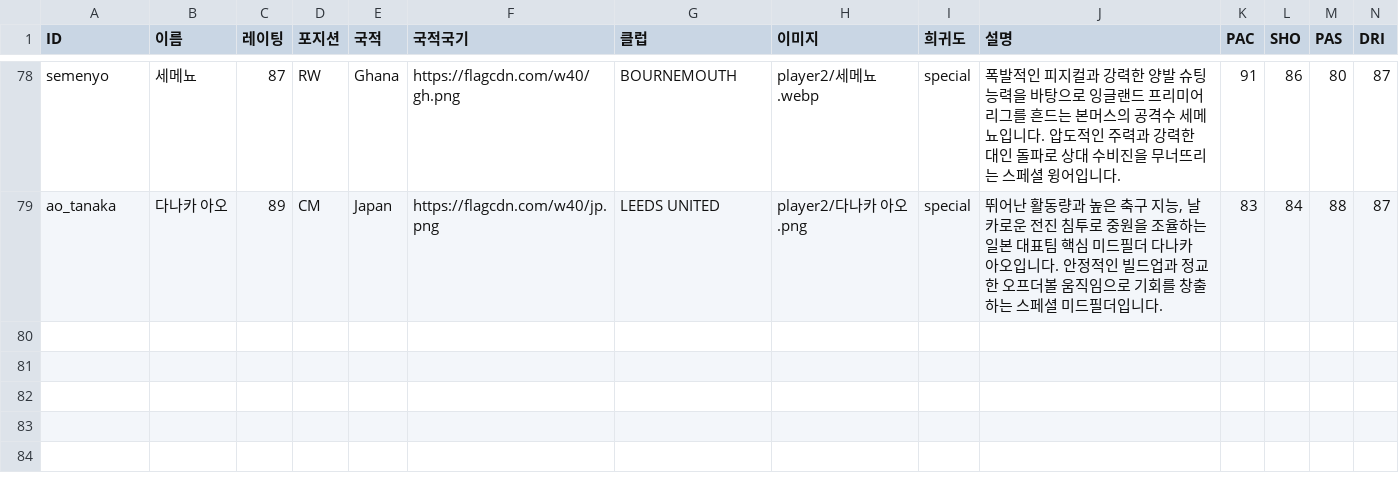
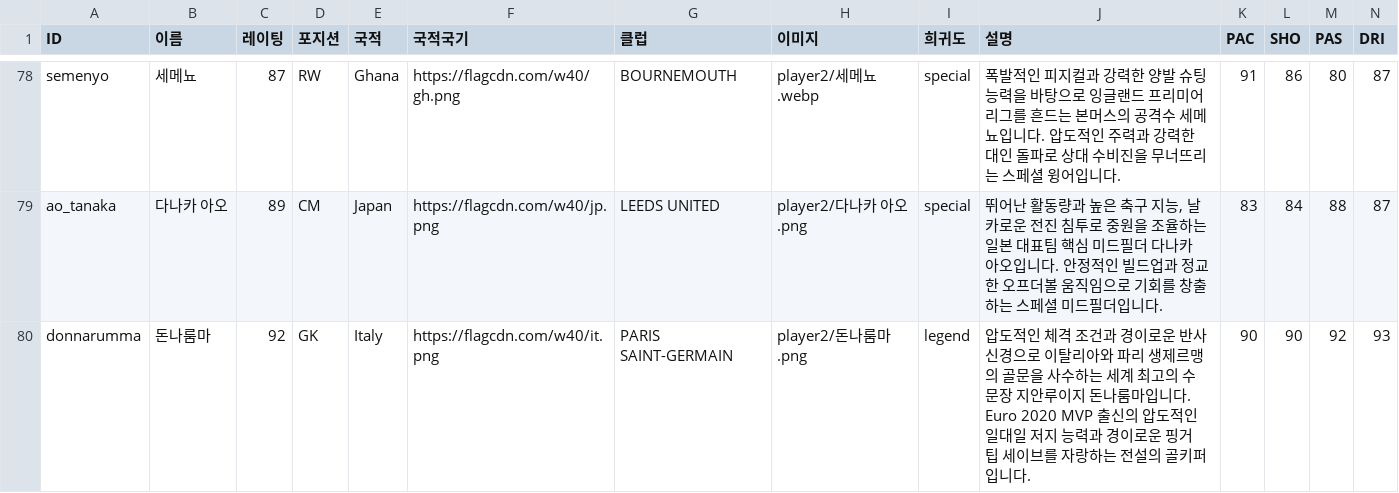
Before and after one commit to ooks19-cmyk/word, a CSV file: 선수데이터.csv, drawn as a sheet; only a part is shown, gaps mark what is left out; rows hold the shown columns only; the diff names each change by its address in the sheet, - before the commit and + after, or states it on an @@ line.

Commit message:
feat: 신규 전설 등급 골키퍼 돈나룸마 카드 추가 (OVR 92) 및 v2.6.2 릴리즈

```diff
--- a/선수데이터.csv
+++ b/선수데이터.csv
+row 80: donnarumma | 돈나룸마 | 92 | GK | Italy | https://flagcdn.com/w40/it.png | PARIS SAINT-GERMAIN | player2/돈나룸마.png | legend | 압도적인 체격 조건과 경이로운 반사 신경으로 이탈리아와 파리 생제르맹의 골문을 사수하는 세계 최고의 수문장 지안루이지 돈나룸마입니다. Euro 2020 MVP 출신의 압도적인 일대일 저지 능력과 경이로운 핑거 팁 세이브를 자랑하는 전설의 골키퍼입니다. | 90 | 90 | 92 | 93
```
Also changed, not shown: 6 other files.
